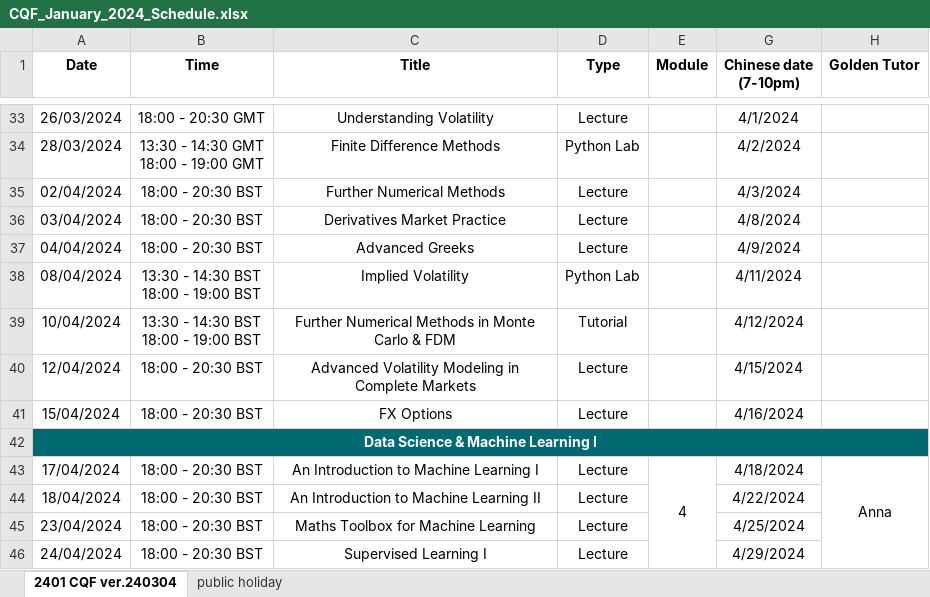
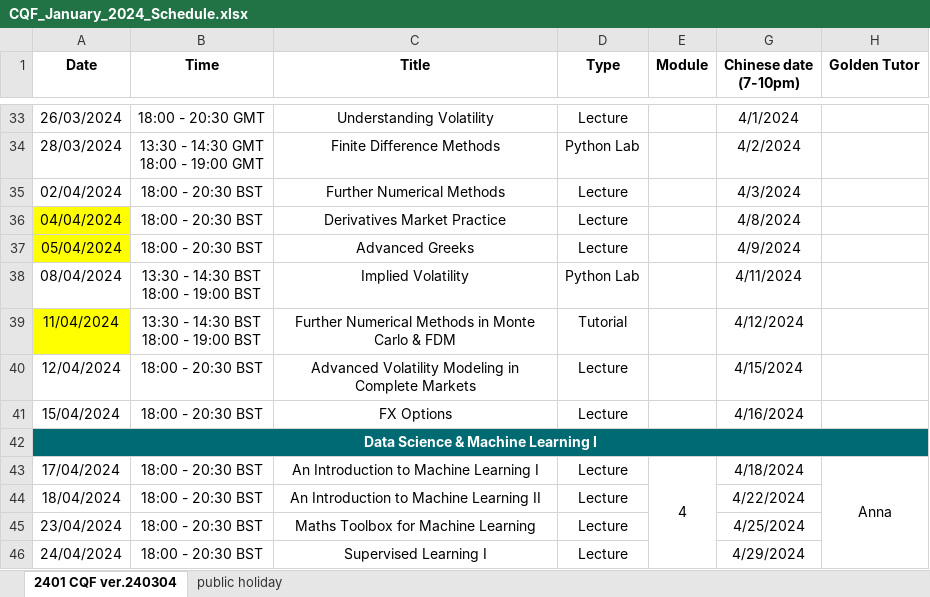
Before and after one commit to AngusFan-GH/cqf_schedule, an Excel workbook: source/CQF_January_2024_Schedule.xlsx, sheet 2401 CQF ver.240304, drawn as a sheet; only a part is shown, gaps mark what is left out; values as stored, in another font and other column widths than the file's, no borders; the diff names each change by its address in the sheet, - before the commit and + after, or states it on an @@ line.

```diff
--- a/source/CQF_January_2024_Schedule.xlsx (sheet 2401 CQF ver.240304)
+++ b/source/CQF_January_2024_Schedule.xlsx (sheet 2401 CQF ver.240304)
-A36 (Date): 03/04/2024
+A36 (Date): 04/04/2024
-A36:A37 fill: none
+A36:A37 fill: #FFFF00
-A37 (Date): 04/04/2024
+A37 (Date): 05/04/2024
-A39 (Date): 10/04/2024
+A39 (Date): 11/04/2024
-A39 fill: none
+A39 fill: #FFFF00
```
Also changed, not shown: 1 other file.
